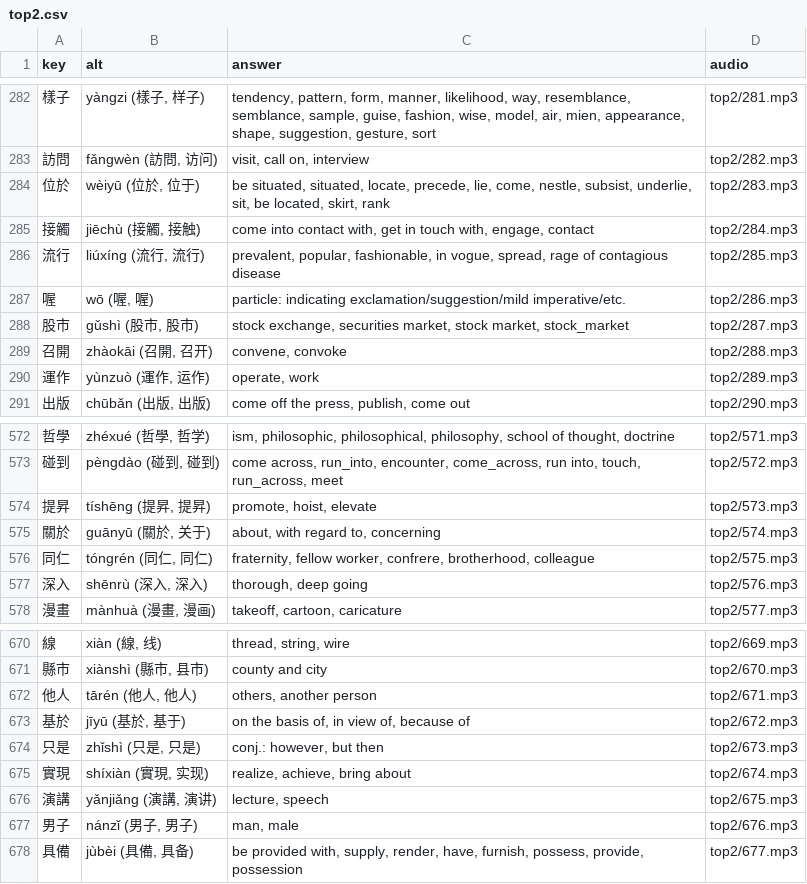
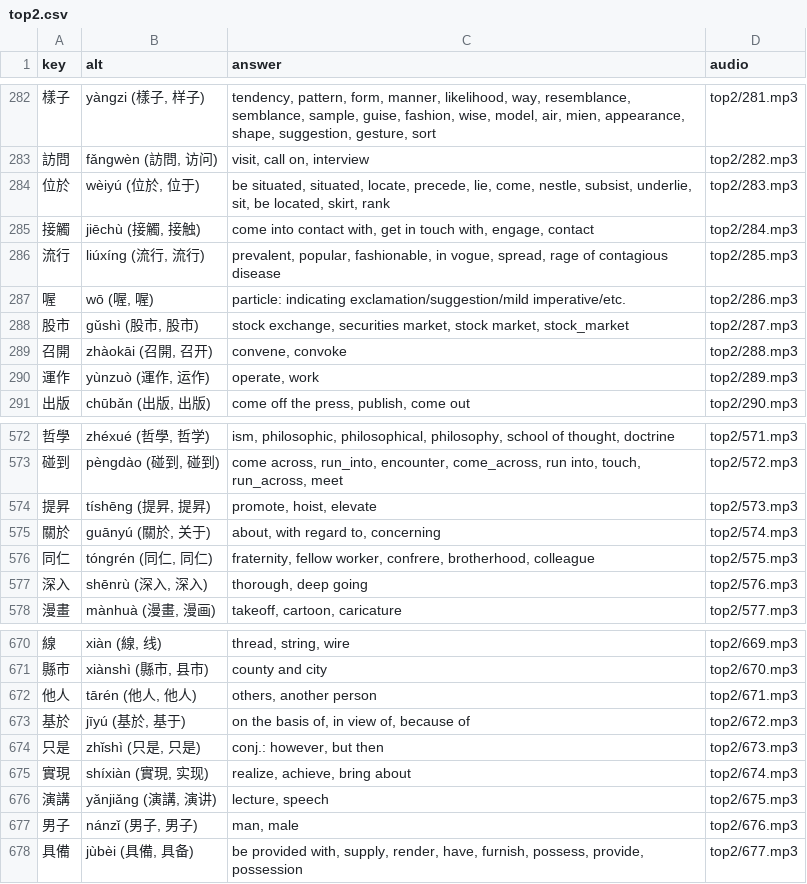
Before and after one commit to timwarnock/lingua.avant.net, a CSV file: zh-flashcards/data/top2.csv, drawn as a sheet; only a part is shown, gaps mark what is left out.

```diff
--- a/zh-flashcards/data/top2.csv
+++ b/zh-flashcards/data/top2.csv
@@ -283,3 +283,3 @@ key,alt,answer,audio
 訪問,"fǎngwèn (訪問, 访问)","visit, call on, interview",top2/282.mp3
-位於,"wèiyū (位於, 位于)","be situated, situated, locate, precede, lie, come, nestle, subsist, underlie, sit, be located, skirt, rank",top2/283.mp3
+位於,"wèiyú (位於, 位于)","be situated, situated, locate, precede, lie, come, nestle, subsist, underlie, sit, be located, skirt, rank",top2/283.mp3
 接觸,"jiēchù (接觸, 接触)","come into contact with, get in touch with, engage, contact",top2/284.mp3
@@ -574,3 +574,3 @@ key,alt,answer,audio
 提昇,"tíshēng (提昇, 提昇)","promote, hoist, elevate",top2/573.mp3
-關於,"guānyū (關於, 关于)","about, with regard to, concerning",top2/574.mp3
+關於,"guānyú (關於, 关于)","about, with regard to, concerning",top2/574.mp3
 同仁,"tóngrén (同仁, 同仁)","fraternity, fellow worker, confrere, brotherhood, colleague",top2/575.mp3
@@ -672,3 +672,3 @@ key,alt,answer,audio
 他人,"tārén (他人, 他人)","others, another person",top2/671.mp3
-基於,"jīyū (基於, 基于)","on the basis of, in view of, because of",top2/672.mp3
+基於,"jīyú (基於, 基于)","on the basis of, in view of, because of",top2/672.mp3
 只是,"zhǐshì (只是, 只是)","conj.: however, but then",top2/673.mp3
```
Also changed, not shown: zh-flashcards/data/top1.csv, zh-flashcards/data/top10.csv, 7 other files.
